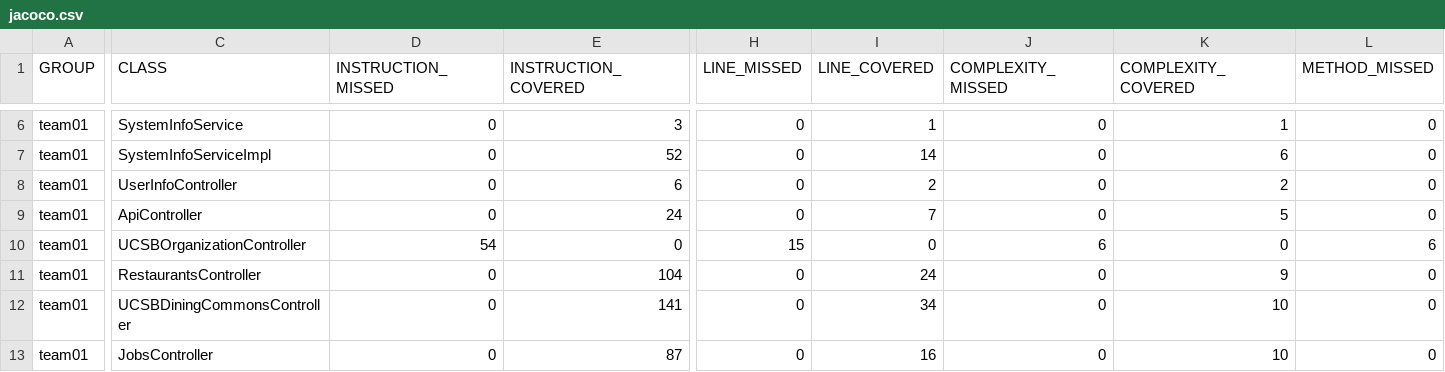
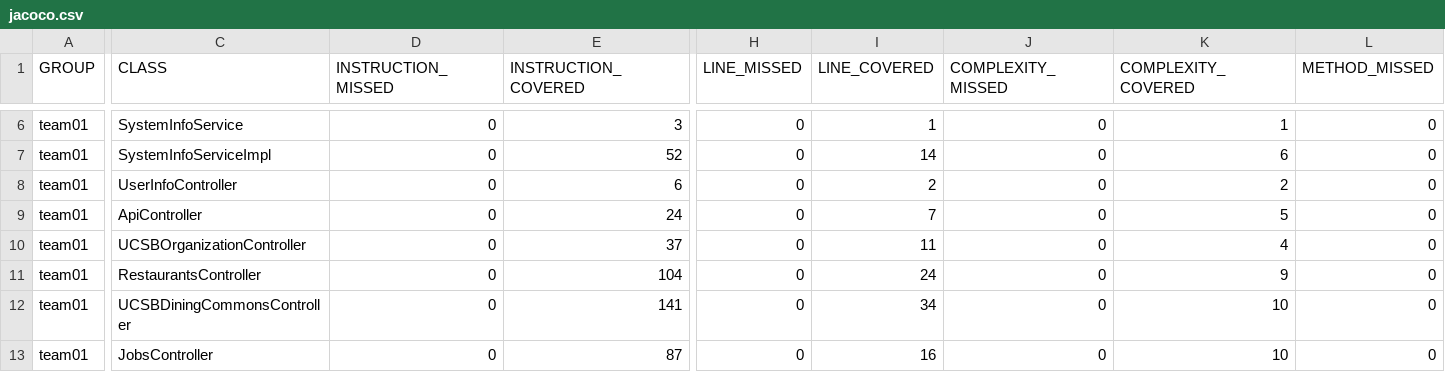
Before and after one commit to ucsb-cs156-f25/team01-f25-05, a CSV file: prs/45/jacoco/jacoco.csv, drawn as a sheet; only a part is shown, gaps mark what is left out; the diff covers the shown part only; the diff names each change by its address in the sheet, - before the commit and + after, or states it on an @@ line.

```diff
--- a/prs/45/jacoco/jacoco.csv
+++ b/prs/45/jacoco/jacoco.csv
-D10 (INSTRUCTION_MISSED): 54
+D10 (INSTRUCTION_MISSED): 0
-E10 (INSTRUCTION_COVERED): 0
+E10 (INSTRUCTION_COVERED): 37
-H10 (LINE_MISSED): 15
+H10 (LINE_MISSED): 0
-I10 (LINE_COVERED): 0
+I10 (LINE_COVERED): 11
-J10 (COMPLEXITY_MISSED): 6
+J10 (COMPLEXITY_MISSED): 0
-K10 (COMPLEXITY_COVERED): 0
+K10 (COMPLEXITY_COVERED): 4
-L10 (METHOD_MISSED): 6
+L10 (METHOD_MISSED): 0
```
Also changed, not shown: 1 edited cell elsewhere in this file, 7 other files.
